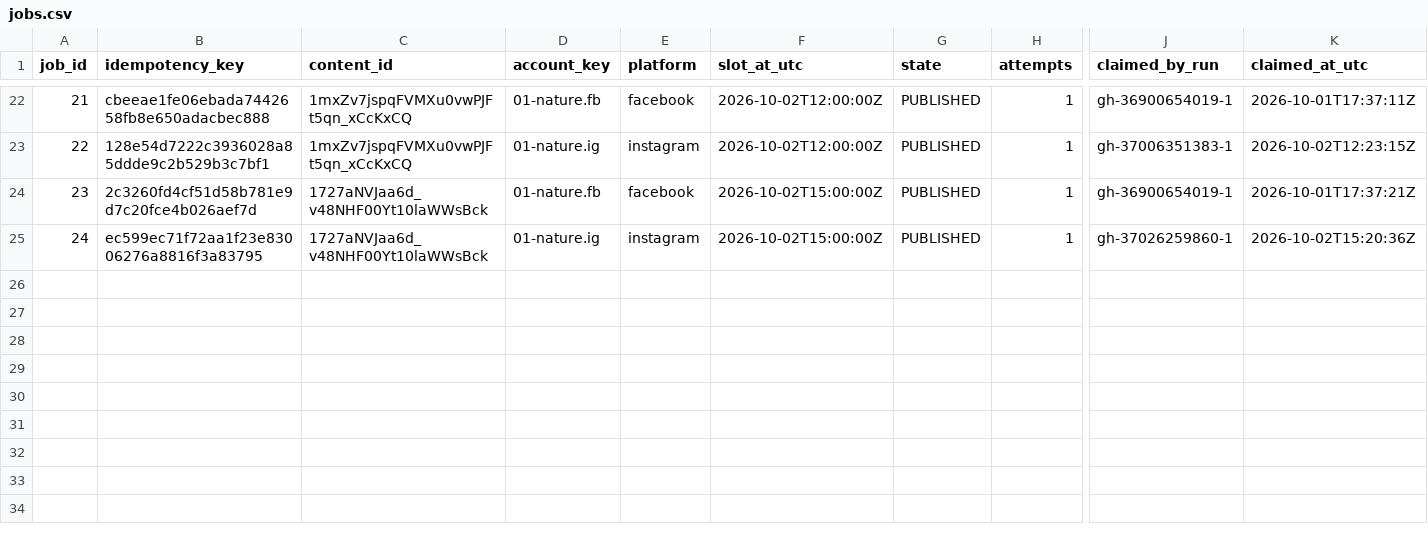
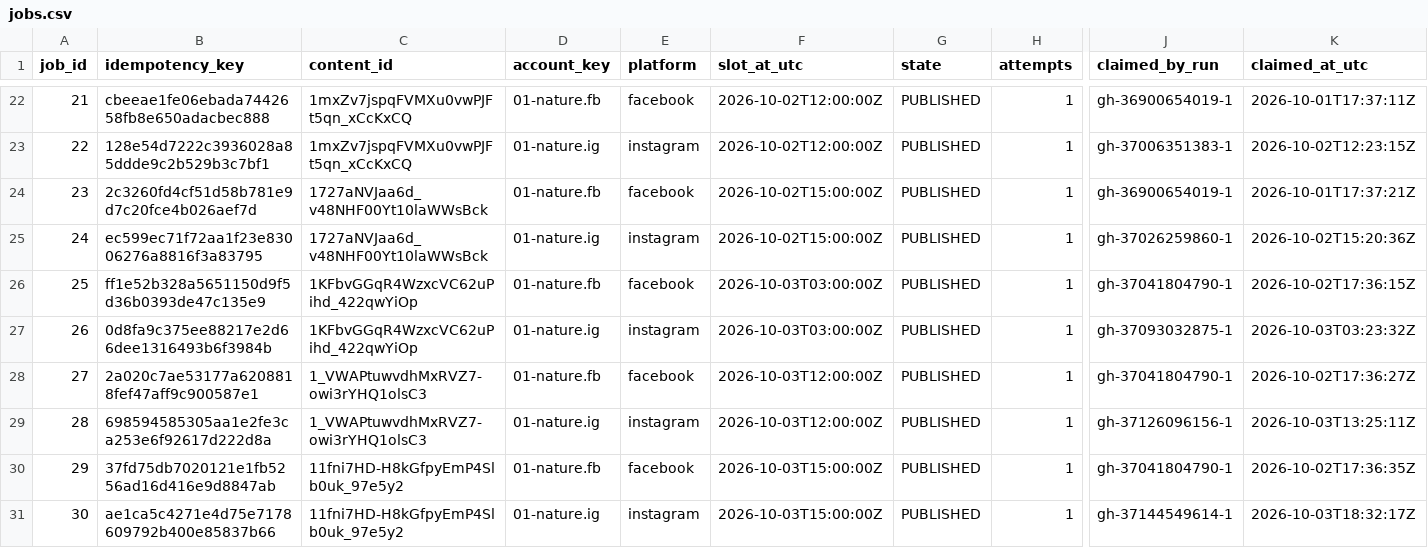
Before and after one commit to hellorifatx-mr/content-network, a CSV file: data/export/jobs.csv, drawn as a sheet; only a part is shown, gaps mark what is left out; rows hold the shown columns only; the diff names each change by its address in the sheet, - before the commit and + after, or states it on an @@ line.

Commit message:
state: scan 37151722311

```diff
--- a/data/export/jobs.csv
+++ b/data/export/jobs.csv
+row 26: 25 | ff1e52b328a5651150d9f5d36b0393de47c135e9 | 1KFbvGGqR4WzxcVC62uPihd_422qwYiOp | 01-nature.fb | facebook | 2026-10-03T03:00:00Z | PUBLISHED | 1 | gh-37041804790-1 | 2026-10-02T17:36:15Z
+row 27: 26 | 0d8fa9c375ee88217e2d66dee1316493b6f3984b | 1KFbvGGqR4WzxcVC62uPihd_422qwYiOp | 01-nature.ig | instagram | 2026-10-03T03:00:00Z | PUBLISHED | 1 | gh-37093032875-1 | 2026-10-03T03:23:32Z
+row 28: 27 | 2a020c7ae53177a6208818fef47aff9c900587e1 | 1_VWAPtuwvdhMxRVZ7-owi3rYHQ1olsC3 | 01-nature.fb | facebook | 2026-10-03T12:00:00Z | PUBLISHED | 1 | gh-37041804790-1 | 2026-10-02T17:36:27Z
+row 29: 28 | 698594585305aa1e2fe3ca253e6f92617d222d8a | 1_VWAPtuwvdhMxRVZ7-owi3rYHQ1olsC3 | 01-nature.ig | instagram | 2026-10-03T12:00:00Z | PUBLISHED | 1 | gh-37126096156-1 | 2026-10-03T13:25:11Z
+row 30: 29 | 37fd75db7020121e1fb5256ad16d416e9d8847ab | 11fni7HD-H8kGfpyEmP4Slb0uk_97e5y2 | 01-nature.fb | facebook | 2026-10-03T15:00:00Z | PUBLISHED | 1 | gh-37041804790-1 | 2026-10-02T17:36:35Z
+row 31: 30 | ae1ca5c4271e4d75e7178609792b400e85837b66 | 11fni7HD-H8kGfpyEmP4Slb0uk_97e5y2 | 01-nature.ig | instagram | 2026-10-03T15:00:00Z | PUBLISHED | 1 | gh-37144549614-1 | 2026-10-03T18:32:17Z
```
Also changed, not shown: data/export/content.csv, 2 other files.
